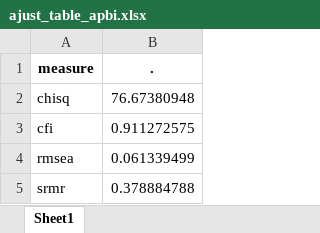
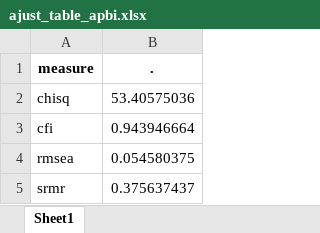
Before and after one commit to cristobalortizvilches/dse-cob-mdu-thesis, an Excel workbook: 3_output/tablas/ajust_table_apbi.xlsx, sheet Sheet1, drawn as a sheet; values as stored, in another font and other column widths than the file's, no borders; the diff names each change by its address in the sheet, - before the commit and + after, or states it on an @@ line.

```diff
--- a/3_output/tablas/ajust_table_apbi.xlsx (sheet Sheet1)
+++ b/3_output/tablas/ajust_table_apbi.xlsx (sheet Sheet1)
-B2 (.): 76.67380948
+B2 (.): 53.40575036
-B3 (.): 0.911272575
+B3 (.): 0.943946664
-B4 (.): 0.061339499
+B4 (.): 0.054580375
-B5 (.): 0.378884788
+B5 (.): 0.375637437
```
Also changed, not shown: 3_output/tablas/ajust_table_soci.xlsx, lista-variables-elsoc.xlsx, 15 other files.
